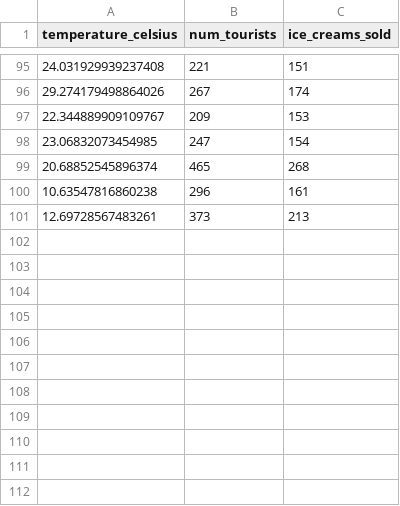
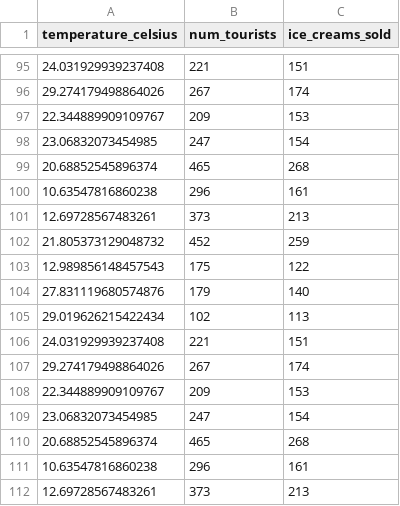
Before and after one commit to marcomeulenbroeks/ml_ops_demo, a CSV file: data/ice_cream_sales_dataset.csv, drawn as a sheet; only a part is shown, gaps mark what is left out; the diff names each change by its address in the sheet, - before the commit and + after, or states it on an @@ line.

Commit message:
Data update

```diff
--- a/data/ice_cream_sales_dataset.csv
+++ b/data/ice_cream_sales_dataset.csv
+row 102: 21.805373129048732 | 452 | 259
+row 103: 12.989856148457543 | 175 | 122
+row 104: 27.831119680574876 | 179 | 140
+row 105: 29.019626215422434 | 102 | 113
+row 106: 24.031929939237408 | 221 | 151
+row 107: 29.274179498864026 | 267 | 174
+row 108: 22.344889909109767 | 209 | 153
+row 109: 23.06832073454985 | 247 | 154
+row 110: 20.68852545896374 | 465 | 268
+row 111: 10.63547816860238 | 296 | 161
+row 112: 12.69728567483261 | 373 | 213
```
